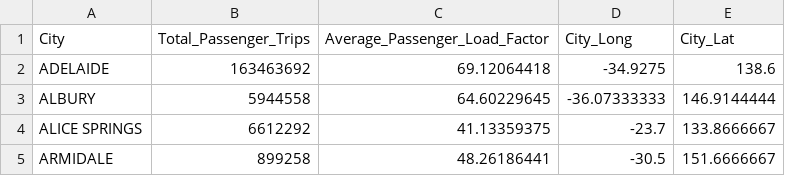
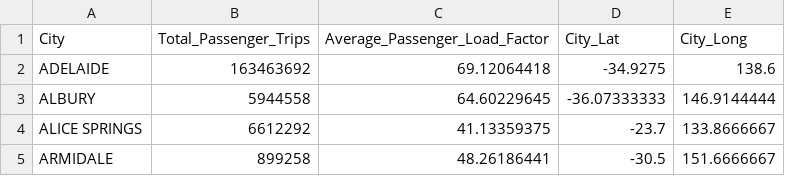
Before and after one commit to Stonkies/FIT3179-W9, a CSV file: city_summary_data.csv, drawn as a sheet; only a part is shown.

Commit message:
Update city_summary_data.csv
Swapped Longitude and Latitude

```diff
--- a/city_summary_data.csv
+++ b/city_summary_data.csv
@@ -1,2 +1,2 @@
-City,Total_Passenger_Trips,Average_Passenger_Load_Factor,City_Long,City_Lat
+City,Total_Passenger_Trips,Average_Passenger_Load_Factor,City_Lat,City_Long
 ADELAIDE,163463692,69.12064418,-34.9275,138.6
```
